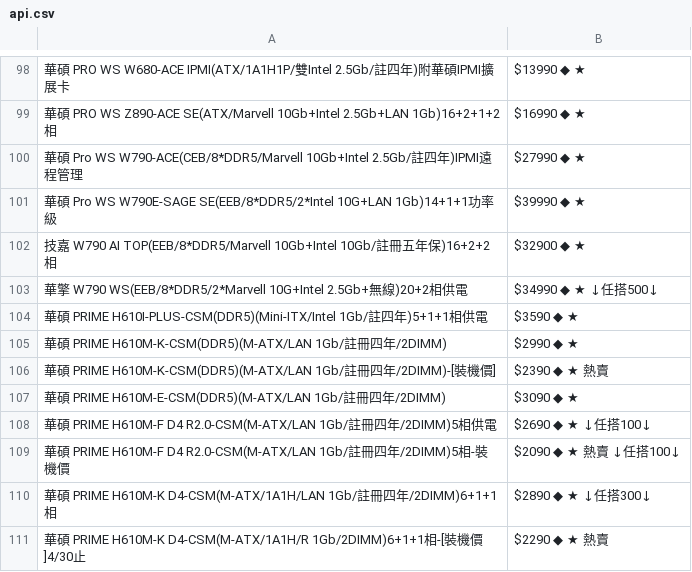
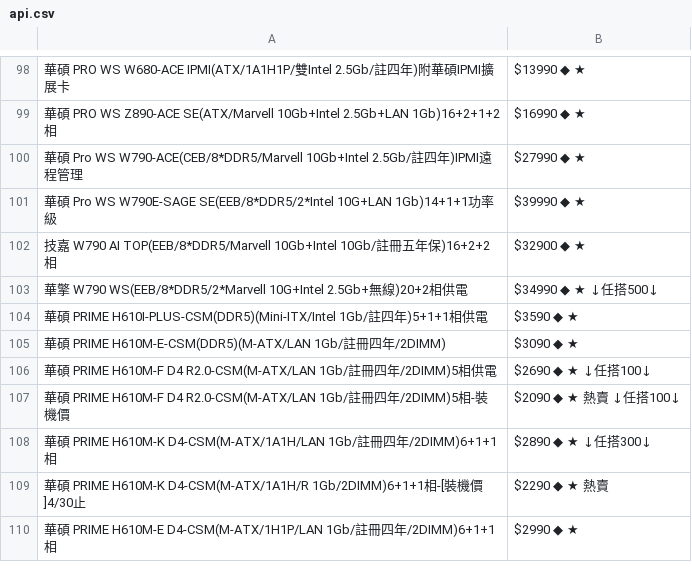
Before and after one commit to suouwang/ops_mid, a CSV file: api.csv, drawn as a sheet; only a part is shown, gaps mark what is left out; the shorter side is filled out with more unchanged rows; the diff names each change by its address in the sheet, - before the commit and + after, or states it on an @@ line.

```diff
--- a/api.csv
+++ b/api.csv
-row 105: 華碩 PRIME H610M-K-CSM(DDR5)(M-ATX/LAN 1Gb/註冊四年/2DIMM) | $2990 ◆ ★
-row 106: 華碩 PRIME H610M-K-CSM(DDR5)(M-ATX/LAN 1Gb/註冊四年/2DIMM)-[裝機價] | $2390 ◆ ★ 熱賣
```
Also changed, not shown: 1 other file.
